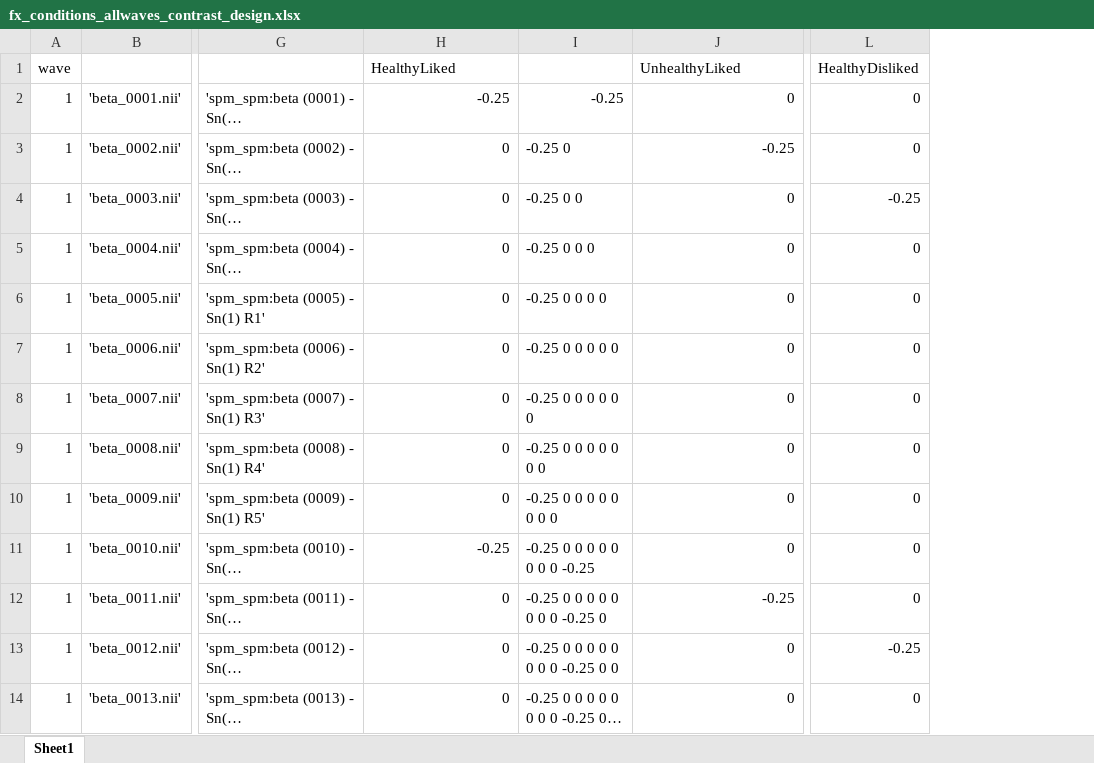
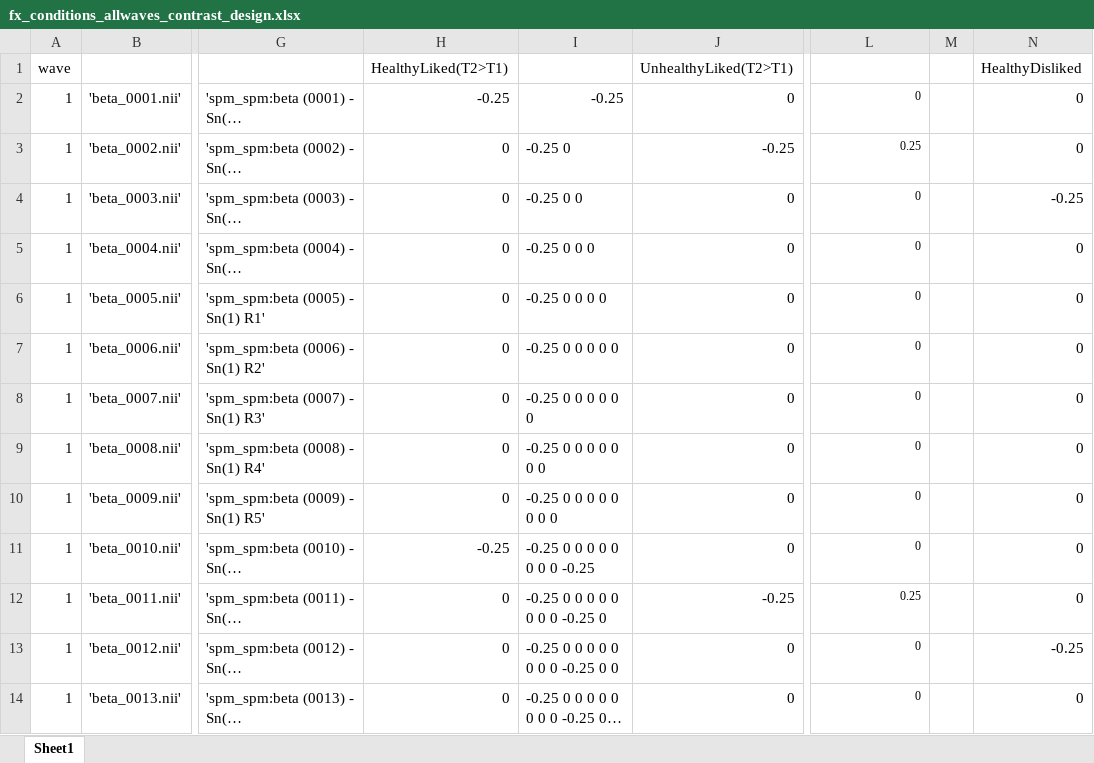
Before and after one commit to UOSAN/DEV_scripts, an Excel workbook: fMRI/fx/models/WTP/fx_conditions_allwaves_contrast_design.xlsx, sheet Sheet1, drawn as a sheet; only a part is shown, gaps mark what is left out; long unchanged cells end in …; values as stored, in another font and other column widths than the file's, no borders; the diff covers the shown part only; the diff names each change by its address in the sheet, - before the commit and + after, or states it on an @@ line.

Commit message:
fixed the contrasts for wtp level1  in both .m file and in excel document. Also adding local documents just in case

```diff
--- a/fMRI/fx/models/WTP/fx_conditions_allwaves_contrast_design.xlsx (sheet Sheet1)
+++ b/fMRI/fx/models/WTP/fx_conditions_allwaves_contrast_design.xlsx (sheet Sheet1)
+column M, empty
+column N, rows 1-14: HealthyDisliked | 0 | 0 | -0.25 | 0 | 0 | 0 | 0 | 0 | 0 | 0 | 0 | -0.25 | 0
-H1: HealthyLiked
+H1: HealthyLiked(T2>T1)
-J1: UnhealthyLiked
+J1: UnhealthyLiked(T2>T1)
-L1: HealthyDisliked
+L1: (empty)
@@ L2:L14 text size: smaller @@
-L3: 0
+L3: 0.25
-L4: -0.25
+L4: 0
-L12: 0
+L12: 0.25
-L13: -0.25
+L13: 0
```
Also changed, not shown: 12 edited cells and cell formats elsewhere in this sheet, formulas that keep their value, 3 other files.
